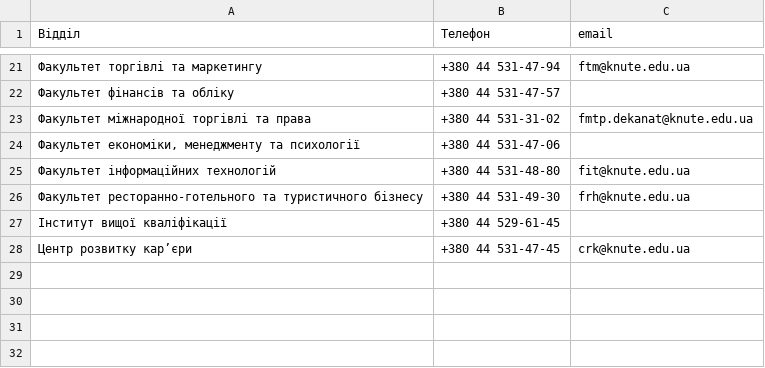
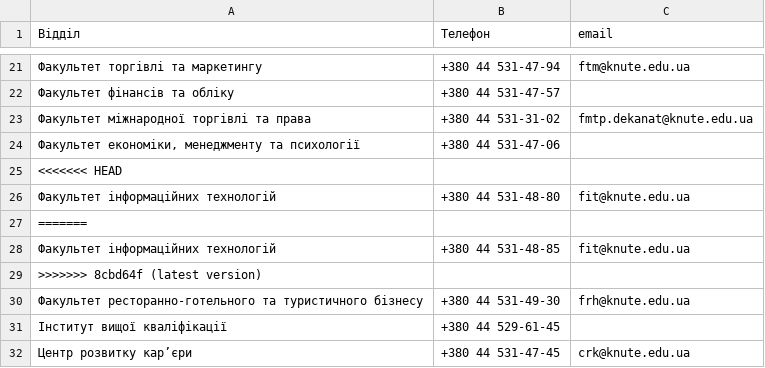
Before and after one commit to Nick-Alskling/ns_magistr_diploma, a CSV file: contacts.csv, drawn as a sheet; only a part is shown, gaps mark what is left out; the diff names each change by its address in the sheet, - before the commit and + after, or states it on an @@ line.

```diff
--- a/contacts.csv
+++ b/contacts.csv
+row 25: <<<<<<< HEAD
+row 27: =======
+row 28: Факультет інформаційних технологій | +380 44 531-48-85 | fit@knute.edu.ua
+row 29: >>>>>>> 8cbd64f (latest version)
```
Also changed, not shown: announces.csv, news.csv, 11 other files.
